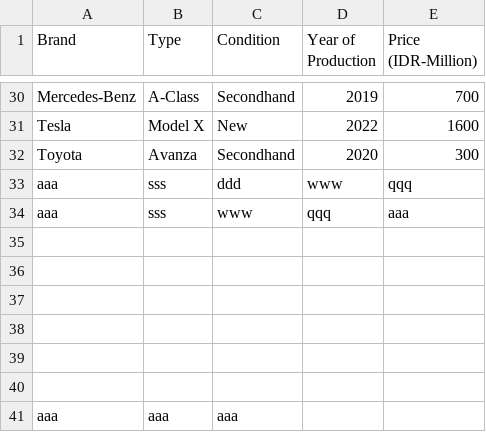
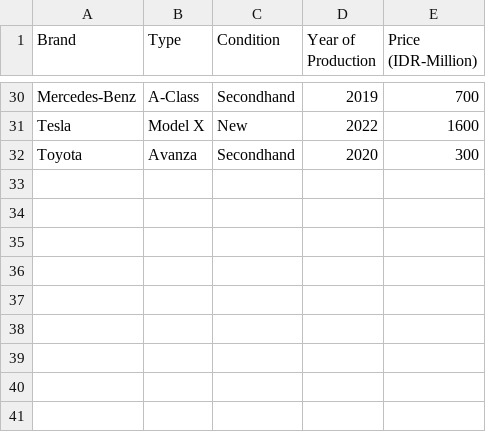
Before and after one commit to Raka-ID/Inventory-App, a CSV file: Data/Car_List.csv, drawn as a sheet; only a part is shown, gaps mark what is left out; the diff names each change by its address in the sheet, - before the commit and + after, or states it on an @@ line.

```diff
--- a/Data/Car_List.csv
+++ b/Data/Car_List.csv
-row 33: aaa | sss | ddd | www | qqq
-row 34: aaa | sss | www | qqq | aaa
-row 35: (empty)
-row 36: (empty)
-row 37: (empty)
-row 38: (empty)
-row 39: (empty)
-row 40: (empty)
-row 41: aaa | aaa | aaa
```
Also changed, not shown: Data/Student_List.csv, 3 other files.
